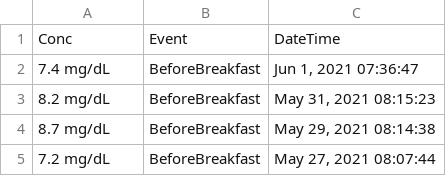
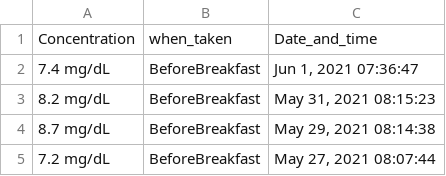
Before and after one commit to arinbasu/2021_06_01_sugar, a TSV file: bloodsugar.tsv, drawn as a sheet; only a part is shown.

Commit message:
Update bloodsugar.tsv

```diff
--- a/bloodsugar.tsv
+++ b/bloodsugar.tsv
@@ -1,2 +1,2 @@
-Conc 	Event	DateTime
+Concentration 	when_taken	Date_and_time
 7.4 mg/dL	BeforeBreakfast	Jun 1, 2021 07:36:47
```
